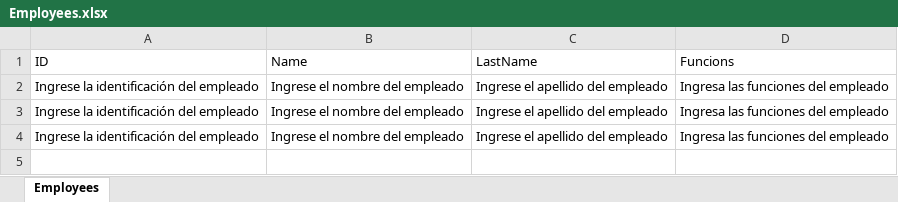
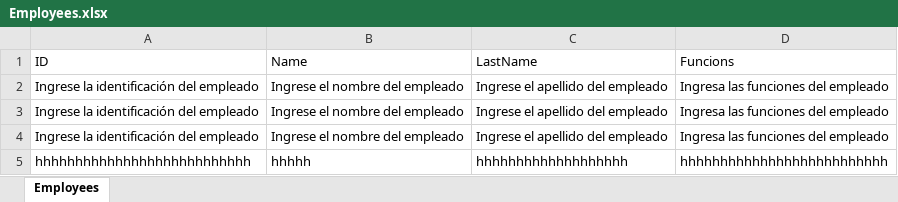
Before and after one commit to jhongarciap/Zoologico, an Excel workbook: rom/Employees/Employees.xlsx, sheet Employees, drawn as a sheet; values as stored, in another font and other column widths than the file's, no borders; the diff names each change by its address in the sheet, - before the commit and + after, or states it on an @@ line.

```diff
--- a/rom/Employees/Employees.xlsx (sheet Employees)
+++ b/rom/Employees/Employees.xlsx (sheet Employees)
+row 5: hhhhhhhhhhhhhhhhhhhhhhhhhhh | hhhhh | hhhhhhhhhhhhhhhhhhh | hhhhhhhhhhhhhhhhhhhhhhhhhh
```
Also changed, not shown: 12 other files.
